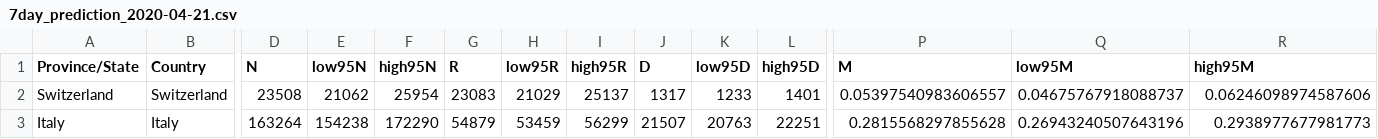
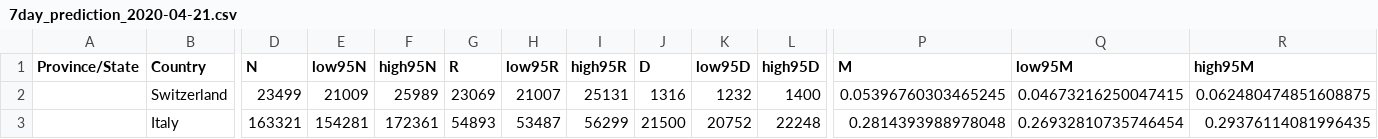
Before and after one commit to nliittsc/Projects, a CSV file: COVID_19/7day_prediction_2020-04-21.csv, drawn as a sheet; only a part is shown, gaps mark what is left out; the diff covers the shown part only; the diff names each change by its address in the sheet, - before the commit and + after, or states it on an @@ line.

```diff
--- a/COVID_19/7day_prediction_2020-04-21.csv
+++ b/COVID_19/7day_prediction_2020-04-21.csv
-A2 (Province/State): Switzerland
+A2 (Province/State): (empty)
-D2 (N): 23508
+D2 (N): 23499
-E2 (low95N): 21062
+E2 (low95N): 21009
-F2 (high95N): 25954
+F2 (high95N): 25989
-G2 (R): 23083
+G2 (R): 23069
-H2 (low95R): 21029
+H2 (low95R): 21007
-I2 (high95R): 25137
+I2 (high95R): 25131
-J2 (D): 1317
+J2 (D): 1316
-K2 (low95D): 1233
+K2 (low95D): 1232
-L2 (high95D): 1401
+L2 (high95D): 1400
-P2 (M): 0.05397540983606557
+P2 (M): 0.05396760303465245
-Q2 (low95M): 0.04675767918088737
+Q2 (low95M): 0.04673216250047415
-R2 (high95M): 0.06246098974587606
+R2 (high95M): 0.062480474851608875
-A3 (Province/State): Italy
+A3 (Province/State): (empty)
-D3 (N): 163264
+D3 (N): 163321
-E3 (low95N): 154238
+E3 (low95N): 154281
-F3 (high95N): 172290
+F3 (high95N): 172361
-G3 (R): 54879
+G3 (R): 54893
-H3 (low95R): 53459
+H3 (low95R): 53487
-J3 (D): 21507
+J3 (D): 21500
-K3 (low95D): 20763
+K3 (low95D): 20752
-L3 (high95D): 22251
+L3 (high95D): 22248
-P3 (M): 0.2815568297855628
+P3 (M): 0.2814393988978048
-Q3 (low95M): 0.26943240507643196
+Q3 (low95M): 0.26932810735746454
-R3 (high95M): 0.2938977677981773
+R3 (high95M): 0.29376114081996435
```
Also changed, not shown: 51 edited cells elsewhere in this file, COVID_19/2day_prediction_2020-04-16.csv.
